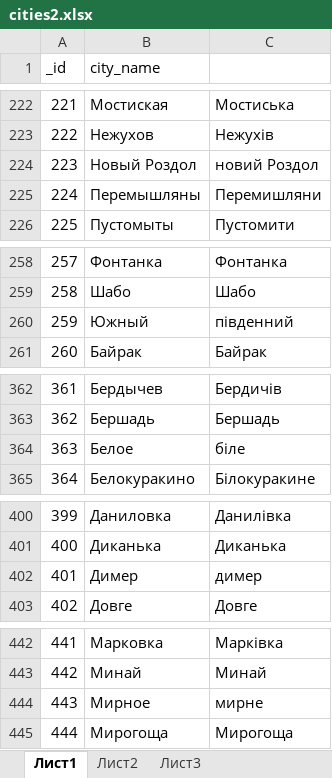
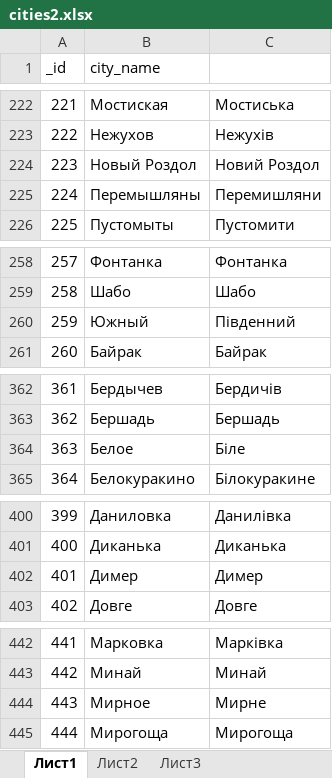
Before and after one commit to qualitat1ve/ATM-Explorer, an Excel workbook: database_source/original/cities2.xlsx, sheet Лист1, drawn as a sheet; only a part is shown, gaps mark what is left out; values as stored, in another font and other column widths than the file's, no borders; the diff covers the shown part only; the diff names each change by its address in the sheet, - before the commit and + after, or states it on an @@ line.

```diff
--- a/database_source/original/cities2.xlsx (sheet Лист1)
+++ b/database_source/original/cities2.xlsx (sheet Лист1)
-C224: новий Роздол
+C224: Новий Роздол
-C260: південний
+C260: Південний
-C364: біле
+C364: Біле
-C402: димер
+C402: Димер
-C444: мирне
+C444: Мирне
```
Also changed, not shown: 16 edited cells elsewhere in this sheet.
